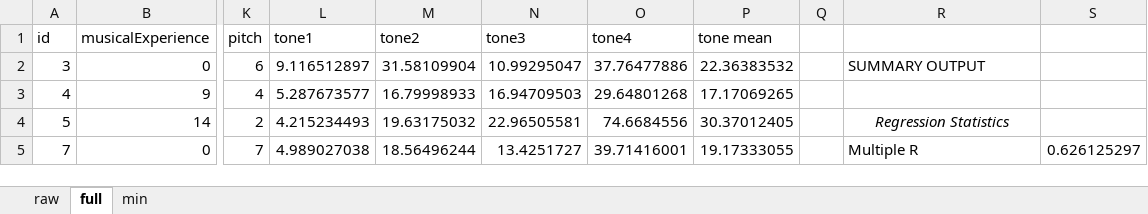
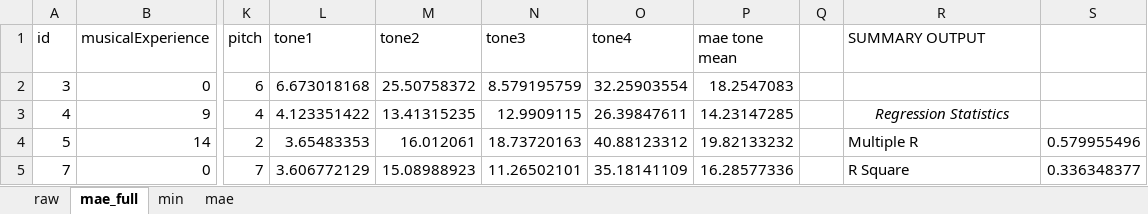
Before and after one commit to jkao1/pitch-analyzer, an Excel workbook: survey3/survey3.xlsx, sheet mae_full, drawn as a sheet; only a part is shown, gaps mark what is left out; values as stored, in another font and other column widths than the file's, no borders; the diff covers the shown part only; the diff names each change by its address in the sheet, - before the commit and + after, or states it on an @@ line.

```diff
--- a/survey3/survey3.xlsx (sheet mae_full)
+++ b/survey3/survey3.xlsx (sheet mae_full)
-sheet tab: full
+sheet tab: mae_full
+sheet tab: mae
-P1: tone mean
+P1: mae tone mean
-R1: (empty)
+R1: SUMMARY OUTPUT
-L2 (tone1): 9.116512897
+L2 (tone1): 6.673018168
-M2 (tone2): 31.58109904
+M2 (tone2): 25.50758372
-N2 (tone3): 10.99295047
+N2 (tone3): 8.579195759
-O2 (tone4): 37.76477886
+O2 (tone4): 32.25903554
-P2 (mae tone mean): 22.36383532
+P2 (mae tone mean): 18.2547083
-R2 (SUMMARY OUTPUT): SUMMARY OUTPUT
+R2 (SUMMARY OUTPUT): (empty)
-L3 (tone1): 5.287673577
+L3 (tone1): 4.123351422
-M3 (tone2): 16.79998933
+M3 (tone2): 13.41315235
-N3 (tone3): 16.94709503
+N3 (tone3): 12.9909115
-O3 (tone4): 29.64801268
+O3 (tone4): 26.39847611
-P3 (mae tone mean): 17.17069265
+P3 (mae tone mean): 14.23147285
-R3 (SUMMARY OUTPUT): (empty)
+R3 (SUMMARY OUTPUT): Regression Statistics
-L4 (tone1): 4.215234493
+L4 (tone1): 3.65483353
-M4 (tone2): 19.63175032
+M4 (tone2): 16.012061
-N4 (tone3): 22.96505581
+N4 (tone3): 18.73720163
-O4 (tone4): 74.6684556
+O4 (tone4): 40.88123312
-P4 (mae tone mean): 30.37012405
+P4 (mae tone mean): 19.82133232
-R4 (SUMMARY OUTPUT): Regression Statistics
+R4 (SUMMARY OUTPUT): Multiple R
@@ R4 italic: on → off, alignment: center → left @@
-S4: (empty)
+S4: 0.579955496
-L5 (tone1): 4.989027038
+L5 (tone1): 3.606772129
-M5 (tone2): 18.56496244
+M5 (tone2): 15.08988923
-N5 (tone3): 13.4251727
+N5 (tone3): 11.26502101
-O5 (tone4): 39.71416001
+O5 (tone4): 35.18141109
-P5 (mae tone mean): 19.17333055
+P5 (mae tone mean): 16.28577336
-R5 (SUMMARY OUTPUT): Multiple R
+R5 (SUMMARY OUTPUT): R Square
-S5: 0.626125297
+S5: 0.336348377
```
Also changed, not shown: 32 added rows, 286 edited cells and cell formats elsewhere in this sheet, charts or pictures, survey2/survey2.xlsx, 46 other files.
